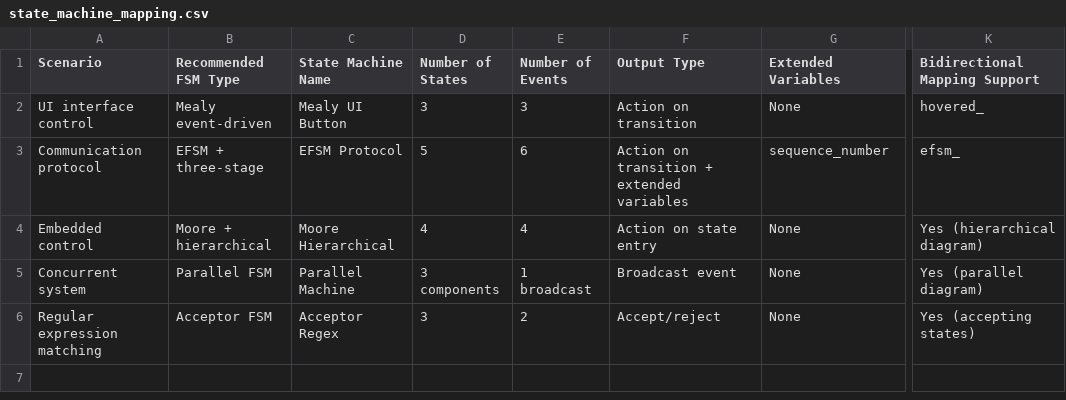
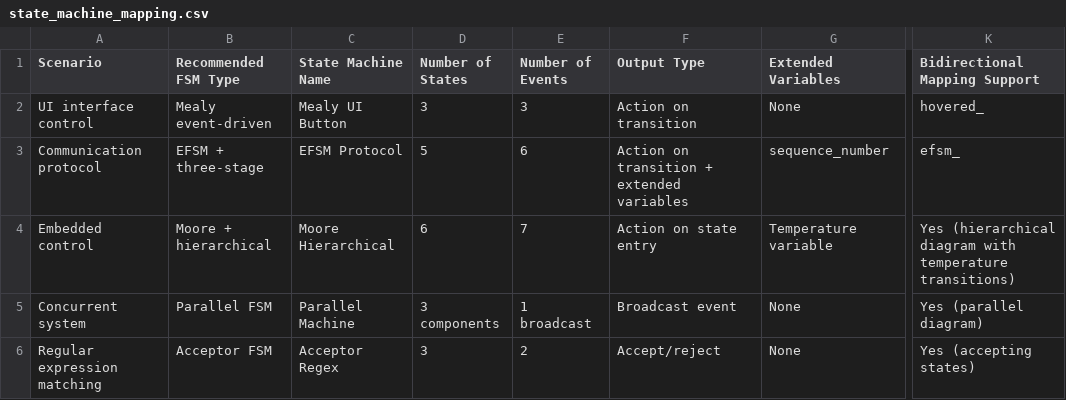
Before and after one commit to RiseCai/Design-Patterns-in-C, a CSV file: auto-gen/state/extended/state_machine_mapping.csv, drawn as a sheet; only a part is shown, gaps mark what is left out; the diff names each change by its address in the sheet, - before the commit and + after, or states it on an @@ line.

```diff
--- a/auto-gen/state/extended/state_machine_mapping.csv
+++ b/auto-gen/state/extended/state_machine_mapping.csv
-D4 (Number of States): 4
+D4 (Number of States): 6
-E4 (Number of Events): 4
+E4 (Number of Events): 7
-G4 (Extended Variables): None
+G4 (Extended Variables): Temperature variable
-K4 (Bidirectional Mapping Support): Yes (hierarchical diagram)
+K4 (Bidirectional Mapping Support): Yes (hierarchical diagram with temperature transitions)
```
Also changed, not shown: auto-gen/state/extended/state_machine_bidirectional_mapping.csv, auto-gen/state/extended/state_machine_mapping_requirements.csv, 4 other files.
